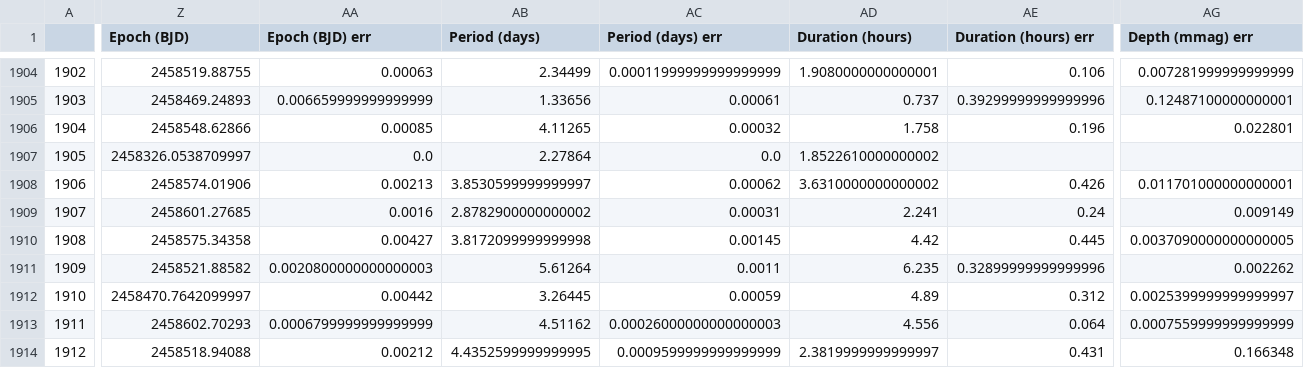
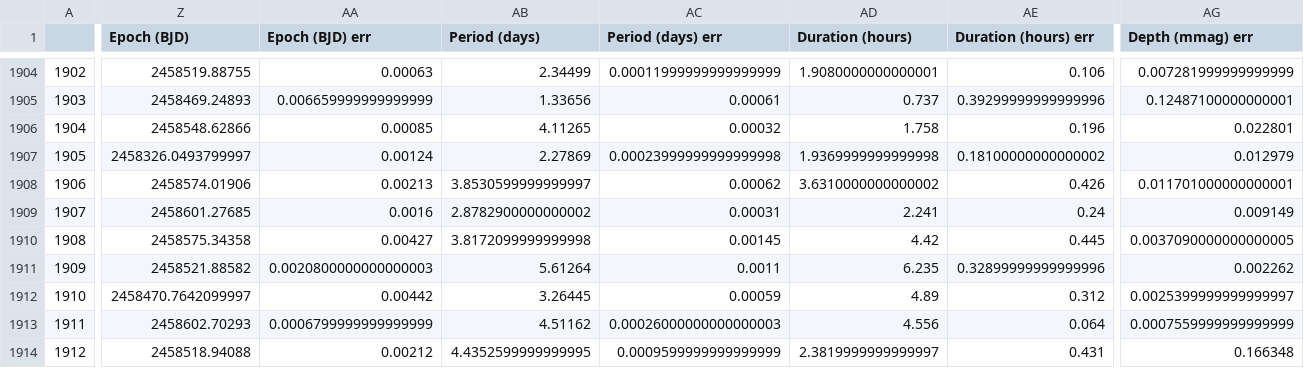
Before and after one commit to elisaquintana/exoplots, a CSV file: data/tess-candidates.csv, drawn as a sheet; only a part is shown, gaps mark what is left out; the diff covers the shown part only; the diff names each change by its address in the sheet, - before the commit and + after, or states it on an @@ line.

```diff
--- a/data/tess-candidates.csv
+++ b/data/tess-candidates.csv
-Z1907 (Epoch (BJD)): 2458326.0538709997
+Z1907 (Epoch (BJD)): 2458326.0493799997
-AA1907 (Epoch (BJD) err): 0.0
+AA1907 (Epoch (BJD) err): 0.00124
-AB1907 (Period (days)): 2.27864
+AB1907 (Period (days)): 2.27869
-AC1907 (Period (days) err): 0.0
+AC1907 (Period (days) err): 0.00023999999999999998
-AD1907 (Duration (hours)): 1.8522610000000002
+AD1907 (Duration (hours)): 1.9369999999999998
-AE1907 (Duration (hours) err): (empty)
+AE1907 (Duration (hours) err): 0.18100000000000002
-AG1907 (Depth (mmag) err): (empty)
+AG1907 (Depth (mmag) err): 0.012979
```
Also changed, not shown: 10 edited cells elsewhere in this file, 23 other files.
